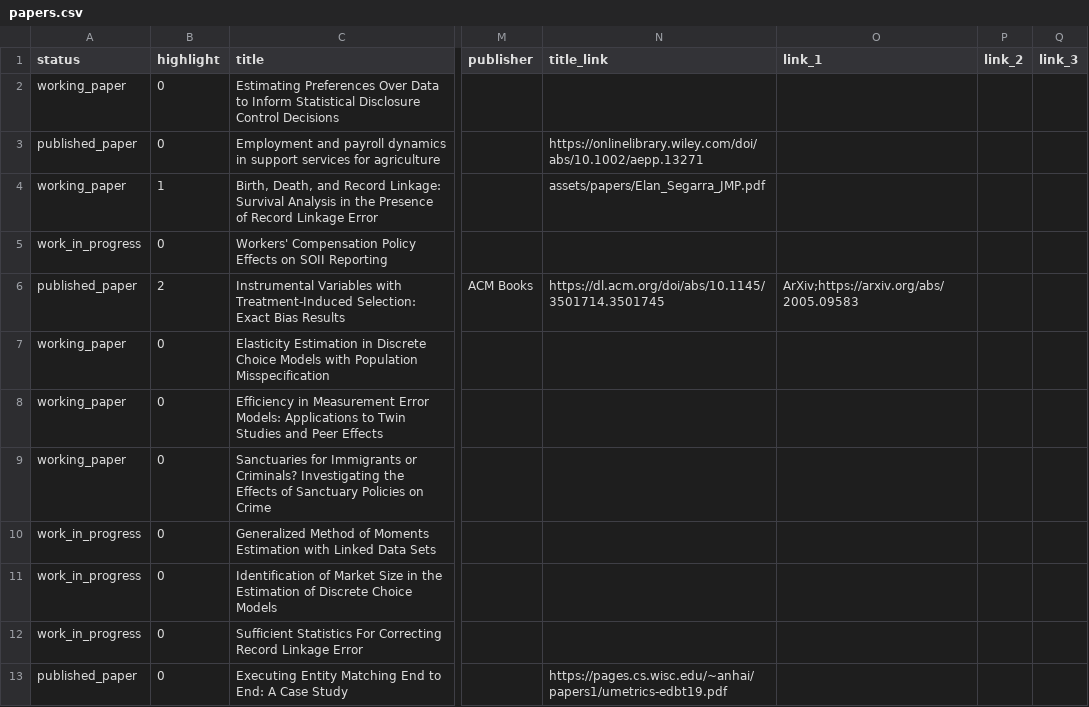
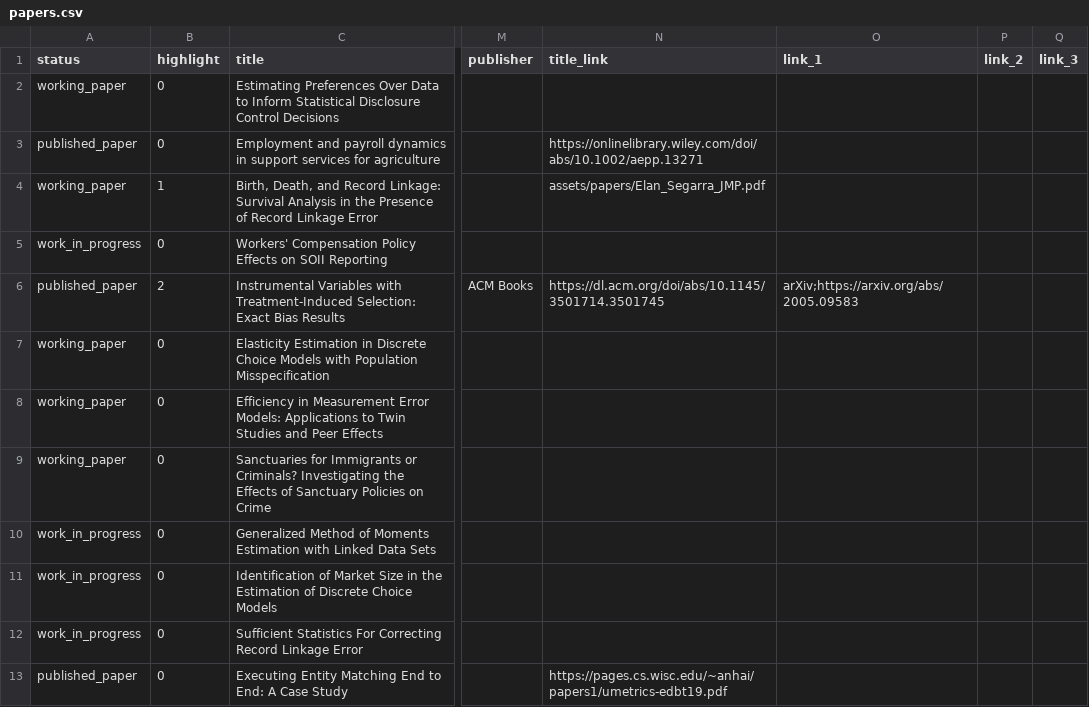
Before and after one commit to elansegarra/elansegarra.github.io, a CSV file: lib/papers.csv, drawn as a sheet; only a part is shown, gaps mark what is left out; the diff names each change by its address in the sheet, - before the commit and + after, or states it on an @@ line.

Commit message:
Added printing of additional links

```diff
--- a/lib/papers.csv
+++ b/lib/papers.csv
-O6 (link_1): ArXiv;https://arxiv.org/abs/2005.09583
+O6 (link_1): arXiv;https://arxiv.org/abs/2005.09583
```
Also changed, not shown: 2 other files.
